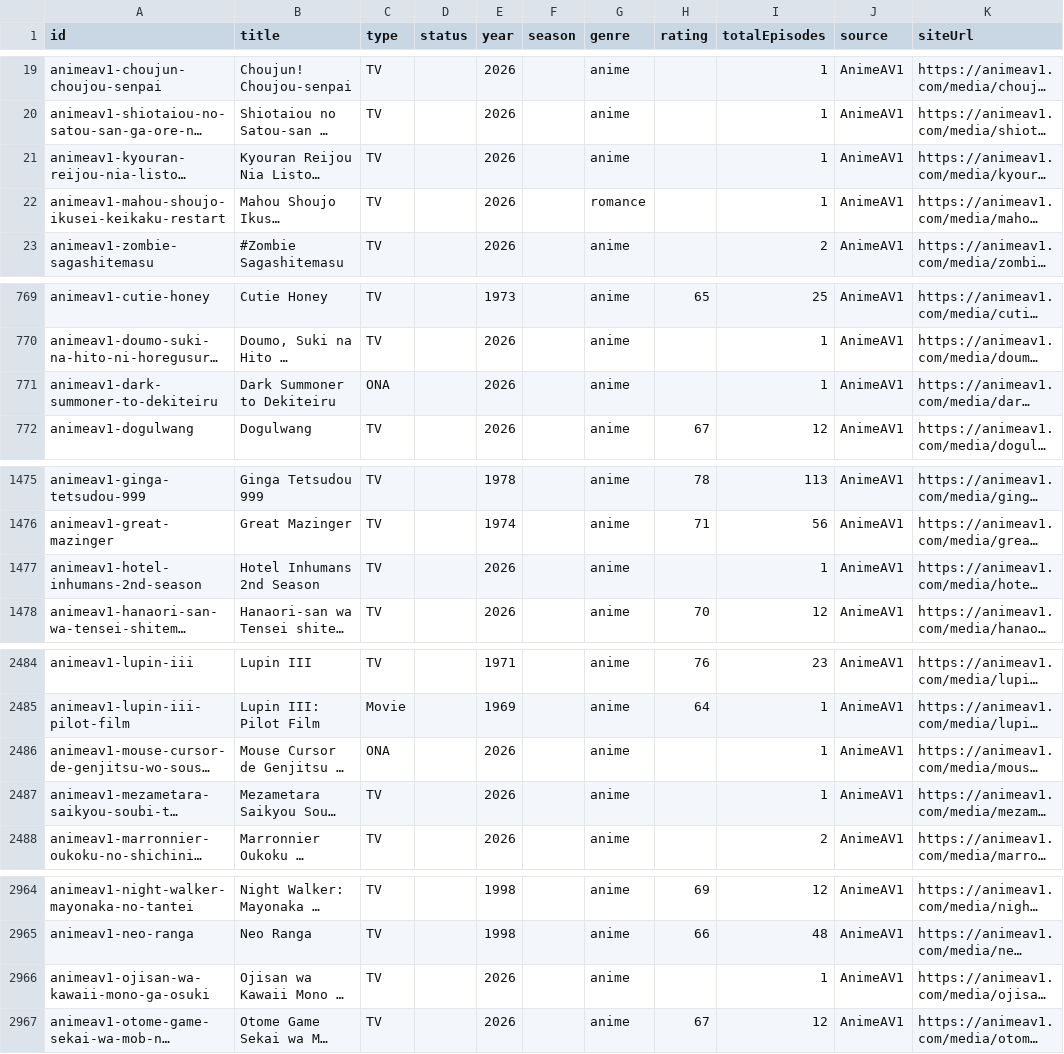
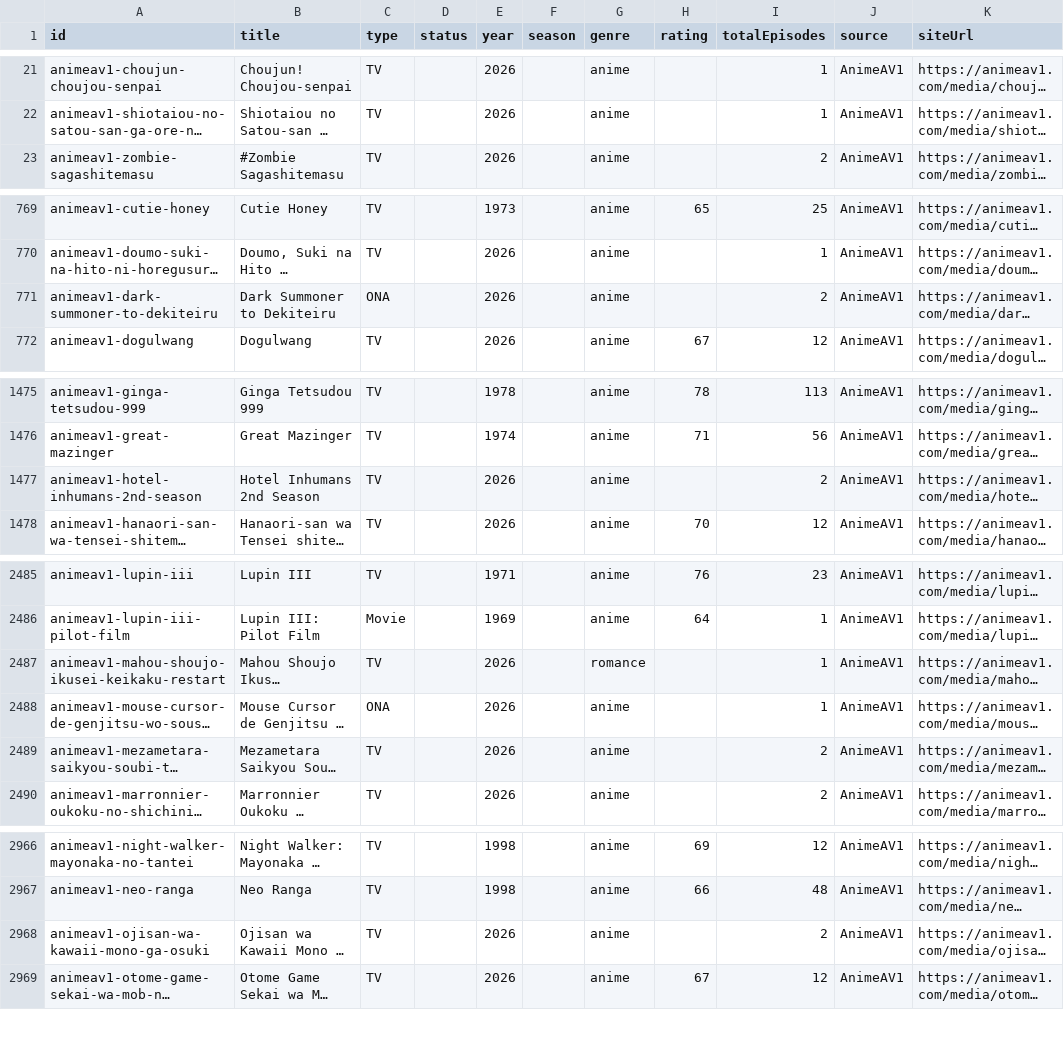
Before and after one commit to JSolanoDev/AnimeTV, a CSV file: scraper/anime_metadata.csv, drawn as a sheet; only a part is shown, gaps mark what is left out; long unchanged cells end in …; addresses are those after the commit; the diff covers the shown part only; the diff names each change by its address in the sheet, - before the commit and + after, or states it on an @@ line.

```diff
--- a/scraper/anime_metadata.csv
+++ b/scraper/anime_metadata.csv
@@ row 21 moved to row 1901: animeav1-kyouran-reijou-nia-liston-byouj… @@
-I771 (totalEpisodes): 1
+I771 (totalEpisodes): 2
-I1477 (totalEpisodes): 1
+I1477 (totalEpisodes): 2
@@ row 22 moved to row 2487: animeav1-mahou-shoujo-ikusei-keikaku-res… @@
-I2489 (totalEpisodes): 1
+I2489 (totalEpisodes): 2
-I2968 (totalEpisodes): 1
+I2968 (totalEpisodes): 2
```
Also changed, not shown: 2 added rows and 15 edited cells elsewhere in this file, 11 other files.
